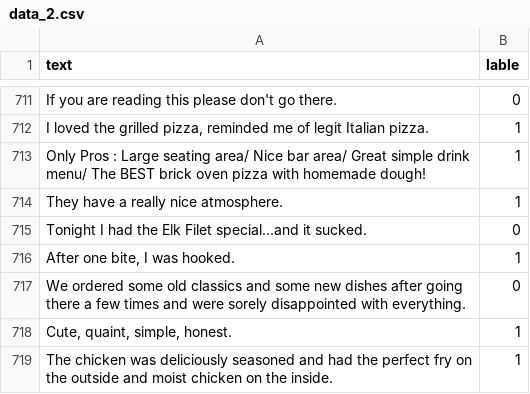
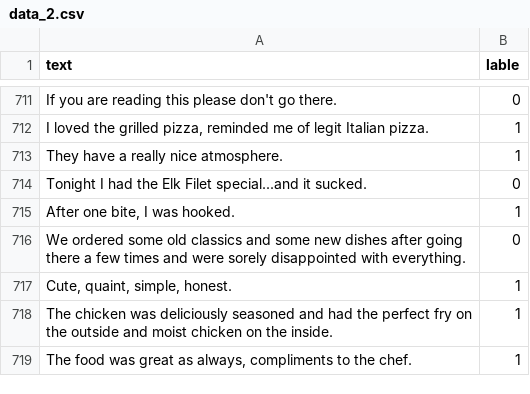
Before and after one commit to congcuongca/cuongca, a CSV file: data_2.csv, drawn as a sheet; only a part is shown, gaps mark what is left out; the shorter side is filled out with more unchanged rows; the diff names each change by its address in the sheet, - before the commit and + after, or states it on an @@ line.

Commit message:
Update data_2.csv

```diff
--- a/data_2.csv
+++ b/data_2.csv
-row 713: Only Pros : Large seating area/ Nice bar area/ Great simple drink menu/ The BEST brick oven pizza with homemade dough! | 1
```
